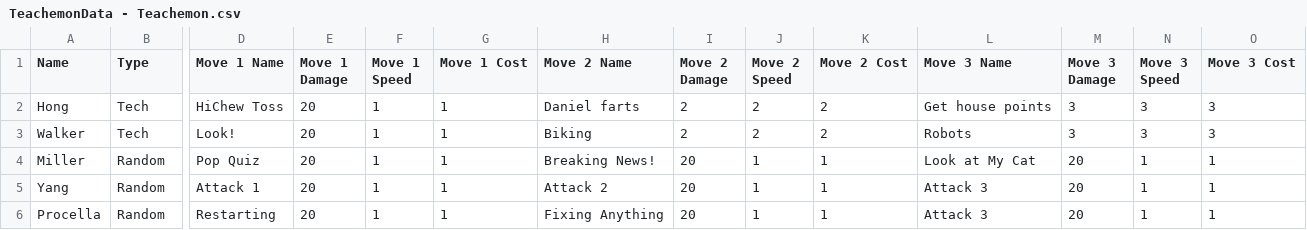
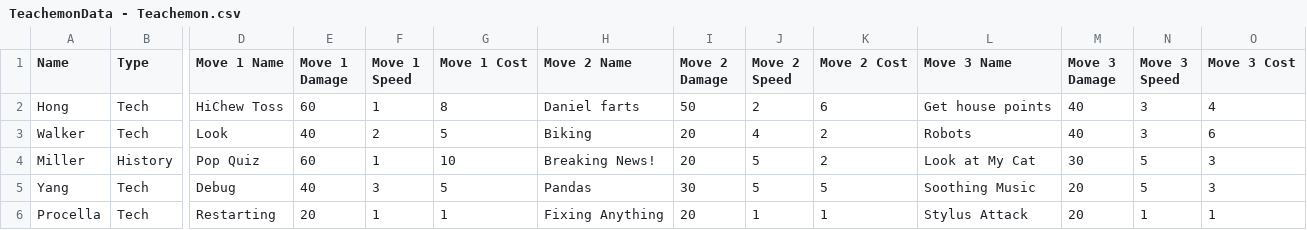
Before and after one commit to TowlTheOwl/Teachemon, a CSV file: Data/TeachemonData - Teachemon.csv, drawn as a sheet; only a part is shown, gaps mark what is left out; the diff covers the shown part only; the diff names each change by its address in the sheet, - before the commit and + after, or states it on an @@ line.

```diff
--- a/Data/TeachemonData - Teachemon.csv
+++ b/Data/TeachemonData - Teachemon.csv
-E2 (Move 1 Damage): 20
+E2 (Move 1 Damage): 60
-G2 (Move 1 Cost): 1
+G2 (Move 1 Cost): 8
-I2 (Move 2 Damage): 2
+I2 (Move 2 Damage): 50
-K2 (Move 2 Cost): 2
+K2 (Move 2 Cost): 6
-M2:M3 (Move 3 Damage): 3
+M2:M3 (Move 3 Damage): 40
-O2 (Move 3 Cost): 3
+O2 (Move 3 Cost): 4
-D3 (Move 1 Name): Look!
+D3 (Move 1 Name): Look
-E3 (Move 1 Damage): 20
+E3 (Move 1 Damage): 40
-F3 (Move 1 Speed): 1
+F3 (Move 1 Speed): 2
-G3 (Move 1 Cost): 1
+G3 (Move 1 Cost): 5
-I3 (Move 2 Damage): 2
+I3 (Move 2 Damage): 20
-J3 (Move 2 Speed): 2
+J3 (Move 2 Speed): 4
-O3 (Move 3 Cost): 3
+O3 (Move 3 Cost): 6
-B4 (Type): Random
+B4 (Type): History
-E4 (Move 1 Damage): 20
+E4 (Move 1 Damage): 60
-G4 (Move 1 Cost): 1
+G4 (Move 1 Cost): 10
-J4:J5 (Move 2 Speed): 1
+J4:J5 (Move 2 Speed): 5
-K4 (Move 2 Cost): 1
+K4 (Move 2 Cost): 2
-M4 (Move 3 Damage): 20
+M4 (Move 3 Damage): 30
-N4:N5 (Move 3 Speed): 1
+N4:N5 (Move 3 Speed): 5
-O4:O5 (Move 3 Cost): 1
+O4:O5 (Move 3 Cost): 3
-B5:B6 (Type): Random
+B5:B6 (Type): Tech
-D5 (Move 1 Name): Attack 1
+D5 (Move 1 Name): Debug
-E5 (Move 1 Damage): 20
+E5 (Move 1 Damage): 40
-F5 (Move 1 Speed): 1
+F5 (Move 1 Speed): 3
-G5 (Move 1 Cost): 1
+G5 (Move 1 Cost): 5
-H5 (Move 2 Name): Attack 2
+H5 (Move 2 Name): Pandas
-I5 (Move 2 Damage): 20
+I5 (Move 2 Damage): 30
-K5 (Move 2 Cost): 1
+K5 (Move 2 Cost): 5
-L5 (Move 3 Name): Attack 3
+L5 (Move 3 Name): Soothing Music
-L6 (Move 3 Name): Attack 3
+L6 (Move 3 Name): Stylus Attack
```
Also changed, not shown: 36 edited cells elsewhere in this file, 13 other files.
